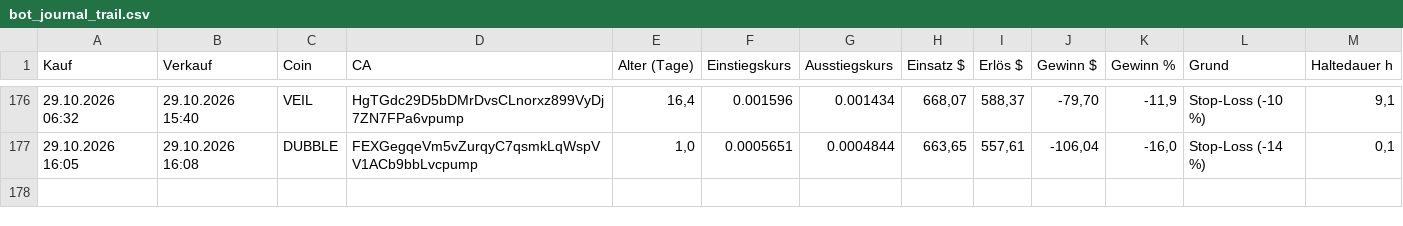
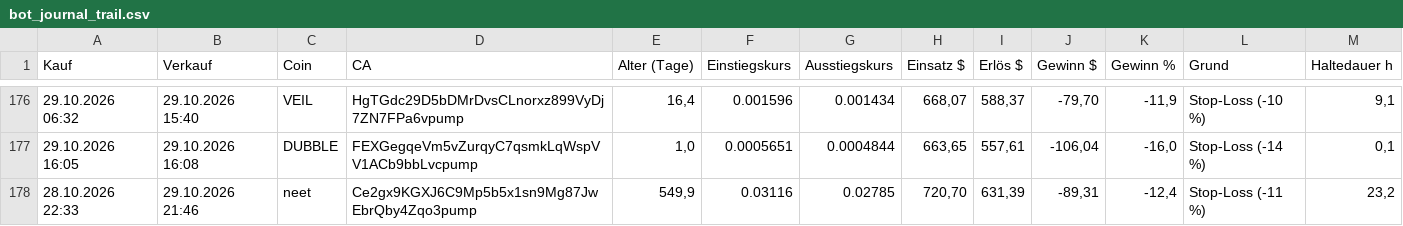
Before and after one commit to Derg83/fomo-bot, a CSV file: bot_journal_trail.csv, drawn as a sheet; only a part is shown, gaps mark what is left out.

```diff
--- a/bot_journal_trail.csv
+++ b/bot_journal_trail.csv
@@ -177 +177,2 @@
 29.10.2026 16:05;29.10.2026 16:08;DUBBLE;FEXGegqeVm5vZurqyC7qsmkLqWspVV1ACb9bbLvcpump;1,0;0.0005651;0.0004844;663,65;557,61;-106,04;-16,0;Stop-Loss (-14 %);0,1
+28.10.2026 22:33;29.10.2026 21:46;neet;Ce2gx9KGXJ6C9Mp5b5x1sn9Mg87JwEbrQby4Zqo3pump;549,9;0.03116;0.02785;720,70;631,39;-89,31;-12,4;Stop-Loss (-11 %);23,2
```
Also changed, not shown: bot_journal_tempo.csv, 11 other files.
